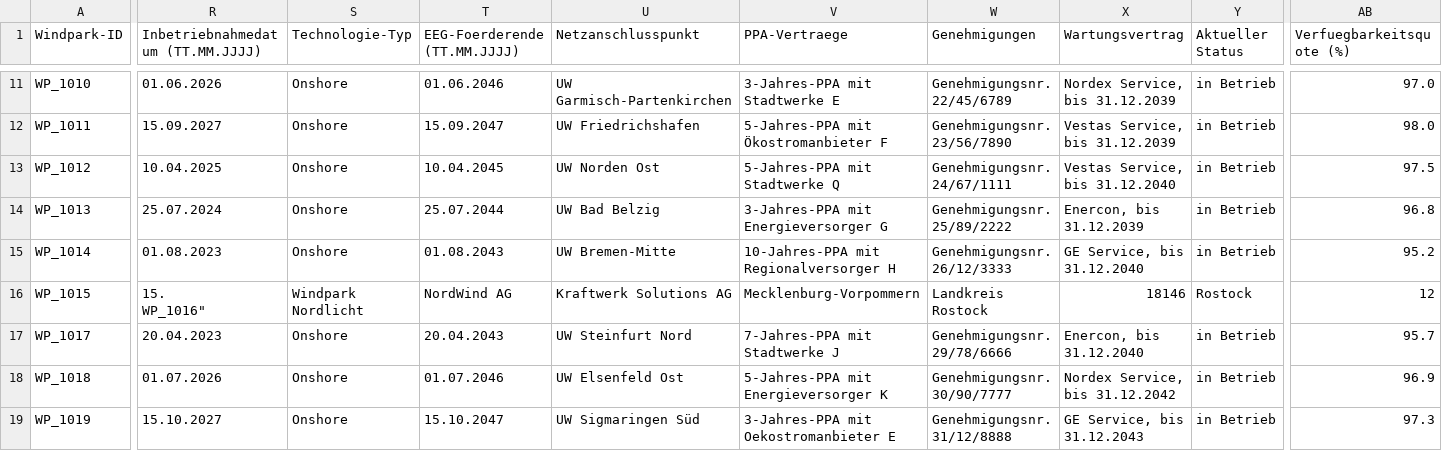
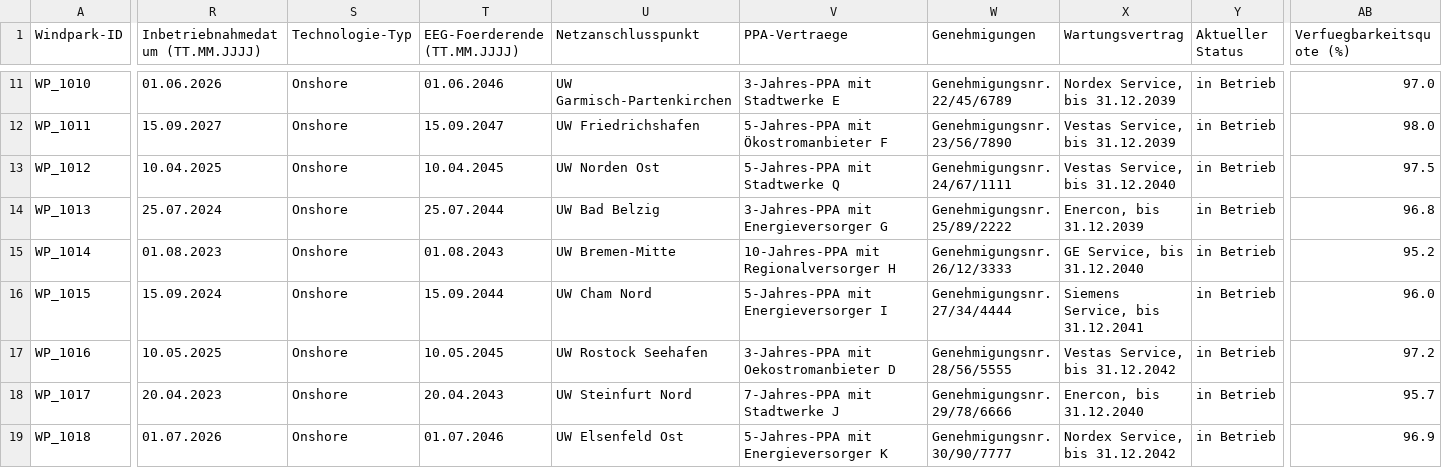
Before and after one commit to MaetthuK/Windparks_Germany, a CSV file: Stammdatensatz.csv, drawn as a sheet; only a part is shown, gaps mark what is left out; the shorter side is filled out with more unchanged rows; rows hold the shown columns only; ↵ is a line break in a cell; the diff covers the shown part only; the diff names each change by its address in the sheet, - before the commit and + after, or states it on an @@ line.

```diff
--- a/Stammdatensatz.csv
+++ b/Stammdatensatz.csv
-R16 (Inbetriebnahmedatum (TT.MM.JJJJ)): 15. ↵ WP_1016"
+R16 (Inbetriebnahmedatum (TT.MM.JJJJ)): 15.09.2024
-S16 (Technologie-Typ): Windpark Nordlicht
+S16 (Technologie-Typ): Onshore
-T16 (EEG-Foerderende (TT.MM.JJJJ)): NordWind AG
+T16 (EEG-Foerderende (TT.MM.JJJJ)): 15.09.2044
-U16 (Netzanschlusspunkt): Kraftwerk Solutions AG
+U16 (Netzanschlusspunkt): UW Cham Nord
-V16 (PPA-Vertraege): Mecklenburg-Vorpommern
+V16 (PPA-Vertraege): 5-Jahres-PPA mit Energieversorger I
-W16 (Genehmigungen): Landkreis Rostock
+W16 (Genehmigungen): Genehmigungsnr. 27/34/4444
-X16 (Wartungsvertrag): 18146
+X16 (Wartungsvertrag): Siemens Service, bis 31.12.2041
-Y16 (Aktueller Status): Rostock
+Y16 (Aktueller Status): in Betrieb
-AB16 (Verfuegbarkeitsquote (%)): 12
+AB16 (Verfuegbarkeitsquote (%)): 96.0
+row 17: WP_1016 | 10.05.2025 | Onshore | 10.05.2045 | UW Rostock Seehafen | 3-Jahres-PPA mit Oekostromanbieter D | Genehmigungsnr. 28/56/5555 | Vestas Service, bis 31.12.2042 | in Betrieb | 97.2
```
Also changed, not shown: 24 edited cells elsewhere in this file, 2 other files.
